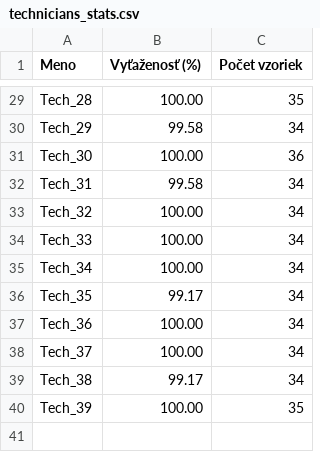
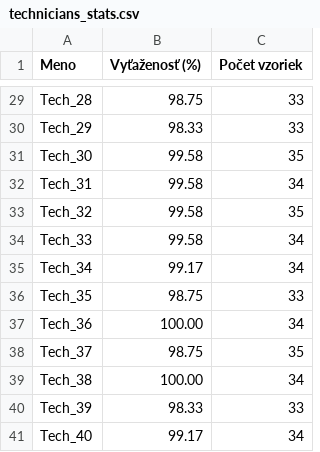
Before and after one commit to DanielMikolas/SemCimrak, a CSV file: technicians_stats.csv, drawn as a sheet; only a part is shown, gaps mark what is left out; the diff covers the shown part only; the diff names each change by its address in the sheet, - before the commit and + after, or states it on an @@ line.

```diff
--- a/technicians_stats.csv
+++ b/technicians_stats.csv
-B29 (Vyťaženosť (%)): 100.00
+B29 (Vyťaženosť (%)): 98.75
-C29 (Počet vzoriek): 35
+C29 (Počet vzoriek): 33
-B30 (Vyťaženosť (%)): 99.58
+B30 (Vyťaženosť (%)): 98.33
-C30 (Počet vzoriek): 34
+C30 (Počet vzoriek): 33
-B31 (Vyťaženosť (%)): 100.00
+B31 (Vyťaženosť (%)): 99.58
-C31 (Počet vzoriek): 36
+C31 (Počet vzoriek): 35
-B33:B34 (Vyťaženosť (%)): 100.00
+B33:B34 (Vyťaženosť (%)): 99.58
-C33 (Počet vzoriek): 34
+C33 (Počet vzoriek): 35
-B35 (Vyťaženosť (%)): 100.00
+B35 (Vyťaženosť (%)): 99.17
-B36 (Vyťaženosť (%)): 99.17
+B36 (Vyťaženosť (%)): 98.75
-C36 (Počet vzoriek): 34
+C36 (Počet vzoriek): 33
-B38 (Vyťaženosť (%)): 100.00
+B38 (Vyťaženosť (%)): 98.75
-C38 (Počet vzoriek): 34
+C38 (Počet vzoriek): 35
-B39 (Vyťaženosť (%)): 99.17
+B39 (Vyťaženosť (%)): 100.00
-B40 (Vyťaženosť (%)): 100.00
+B40 (Vyťaženosť (%)): 98.33
-C40 (Počet vzoriek): 35
+C40 (Počet vzoriek): 33
+row 41: Tech_40 | 99.17 | 34
```
Also changed, not shown: 40 edited cells elsewhere in this file, samples.csv, 2 other files.
